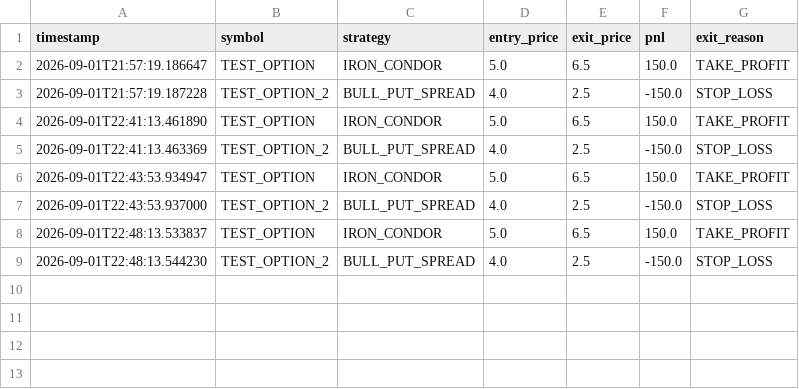
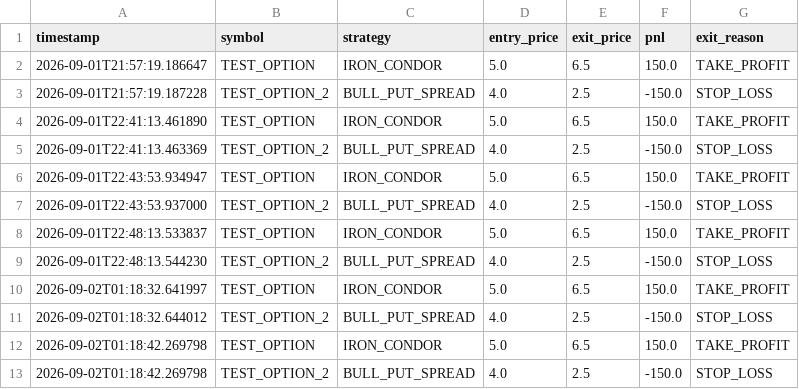
Before and after one commit to karmagodjs/VOLTRON, a CSV file: test_voltron_trades.csv, drawn as a sheet.

```diff
--- a/test_voltron_trades.csv
+++ b/test_voltron_trades.csv
@@ -9 +9,5 @@ timestamp,symbol,strategy,entry_price,exit_price,pnl,exit_reason
 2026-09-01T22:48:13.544230,TEST_OPTION_2,BULL_PUT_SPREAD,4.0,2.5,-150.0,STOP_LOSS
+2026-09-02T01:18:32.641997,TEST_OPTION,IRON_CONDOR,5.0,6.5,150.0,TAKE_PROFIT
+2026-09-02T01:18:32.644012,TEST_OPTION_2,BULL_PUT_SPREAD,4.0,2.5,-150.0,STOP_LOSS
+2026-09-02T01:18:42.269798,TEST_OPTION,IRON_CONDOR,5.0,6.5,150.0,TAKE_PROFIT
+2026-09-02T01:18:42.269798,TEST_OPTION_2,BULL_PUT_SPREAD,4.0,2.5,-150.0,STOP_LOSS
```
Also changed, not shown: 10 other files.
